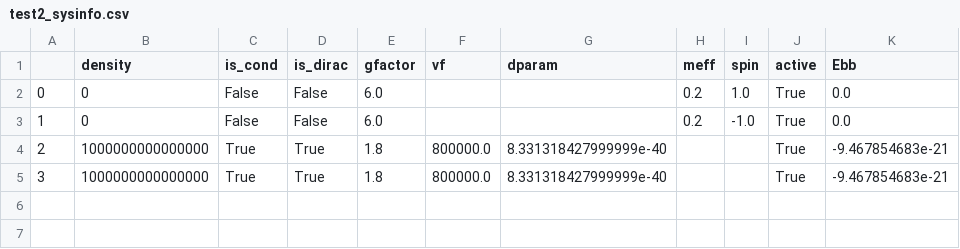
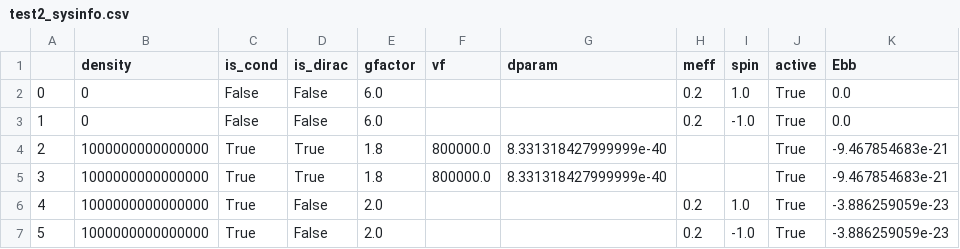
Before and after one commit to LarsonLaugh/toyband, a CSV file: output/test2/test2_sysinfo.csv, drawn as a sheet; the diff names each change by its address in the sheet, - before the commit and + after, or states it on an @@ line.

```diff
--- a/output/test2/test2_sysinfo.csv
+++ b/output/test2/test2_sysinfo.csv
+row 6: 4 | 1000000000000000 | True | False | 2.0 |  |  | 0.2 | 1.0 | True | -3.886259059e-23
+row 7: 5 | 1000000000000000 | True | False | 2.0 |  |  | 0.2 | -1.0 | True | -3.886259059e-23
```
Also changed, not shown: output/test4/test4_sysinfo.csv, output/test5/test5_sysinfo.csv, 48 other files.
